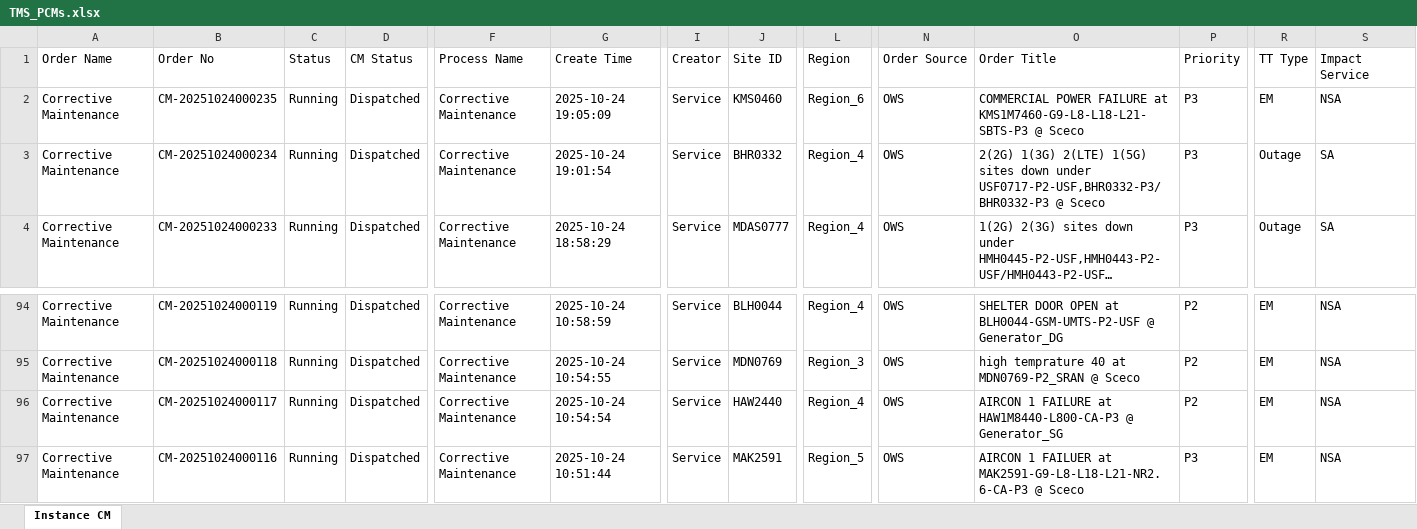
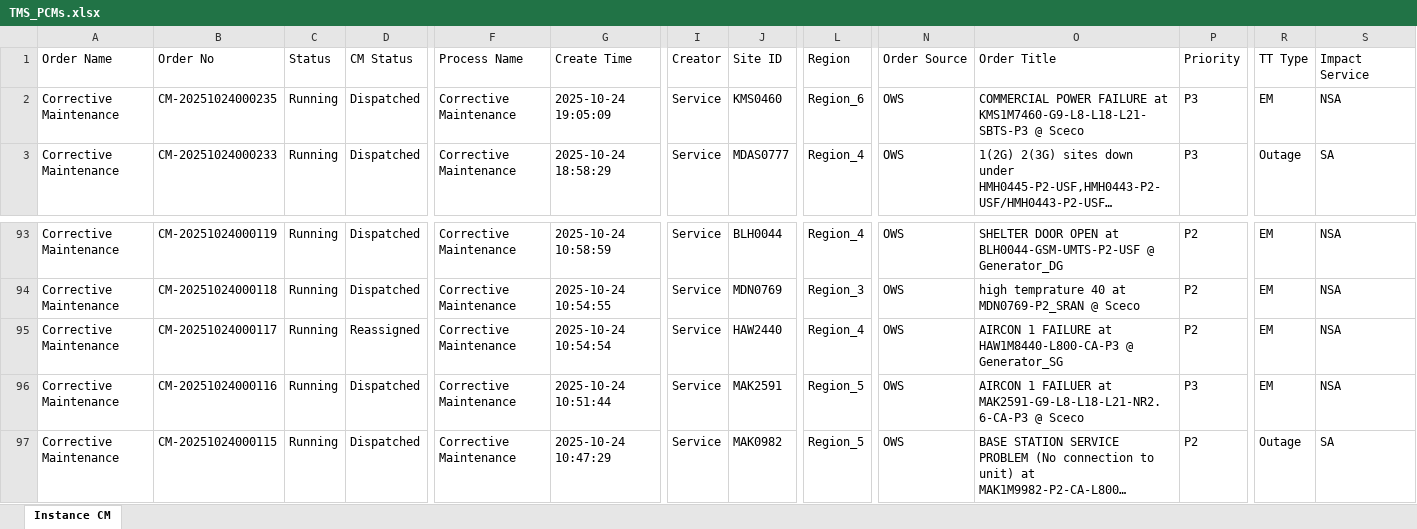
Before and after one commit to decosaro/tms_running, an Excel workbook: TMS_PCMs.xlsx, sheet Instance CM, drawn as a sheet; only a part is shown, gaps mark what is left out; the shorter side is filled out with more unchanged rows; long unchanged cells end in …; values as stored, in another font and other column widths than the file's, no borders; removed rows and columns are numbered as before the commit, all else as after; rows hold the shown columns only; the diff names each change by its address in the sheet, - before the commit and + after, or states it on an @@ line.

Commit message:
Updated TMS_PCMs.xlsx from OneDrive

```diff
--- a/TMS_PCMs.xlsx (sheet Instance CM)
+++ b/TMS_PCMs.xlsx (sheet Instance CM)
-row 3: Corrective Maintenance | CM-20251024000234 | Running | Dispatched | Corrective Maintenance | 2025-10-24 19:01:54 | Service | BHR0332 | Region_4 | OWS | 2(2G) 1(3G) 2(LTE) 1(5G) sites down under USF0717-P2-USF,BHR0332-P3/BHR0332-P3 @ Sceco | P3 | Outage | SA
-D95 (CM Status): Dispatched
+D95 (CM Status): Reassigned
```
